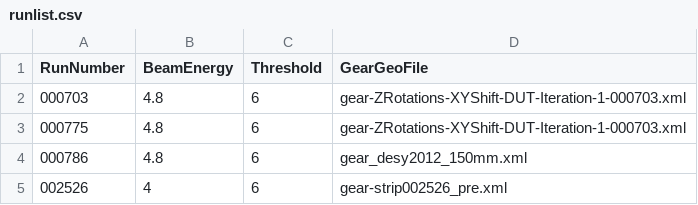
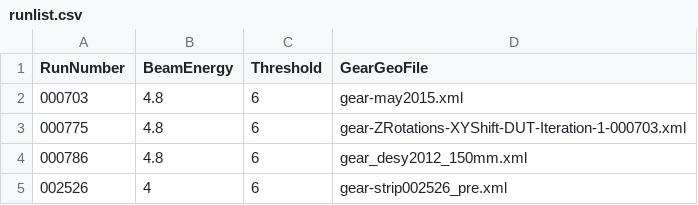
Before and after one commit to eutelescope/eutelescope, a CSV file: jobsub/examples/GBL/SCT/runlist/runlist.csv, drawn as a sheet.

```diff
--- a/jobsub/examples/GBL/SCT/runlist/runlist.csv
+++ b/jobsub/examples/GBL/SCT/runlist/runlist.csv
@@ -1,3 +1,3 @@
 RunNumber,BeamEnergy,Threshold,GearGeoFile
-000703,4.8,6,gear-ZRotations-XYShift-DUT-Iteration-1-000703.xml
+000703,4.8,6,gear-may2015.xml
 000775,4.8,6,gear-ZRotations-XYShift-DUT-Iteration-1-000703.xml
```
Also changed, not shown: 43 other files.
